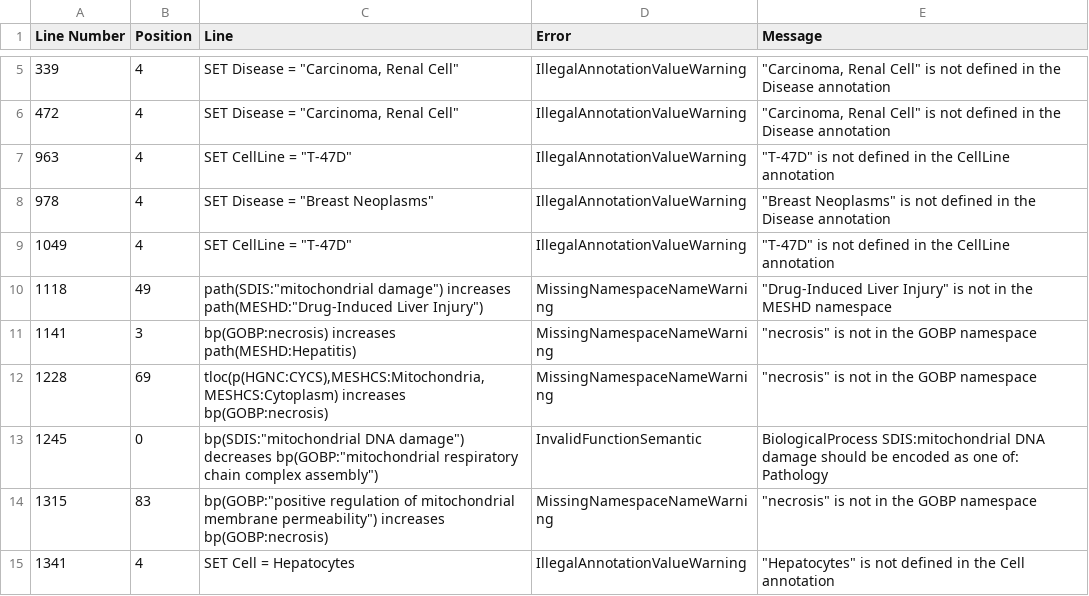
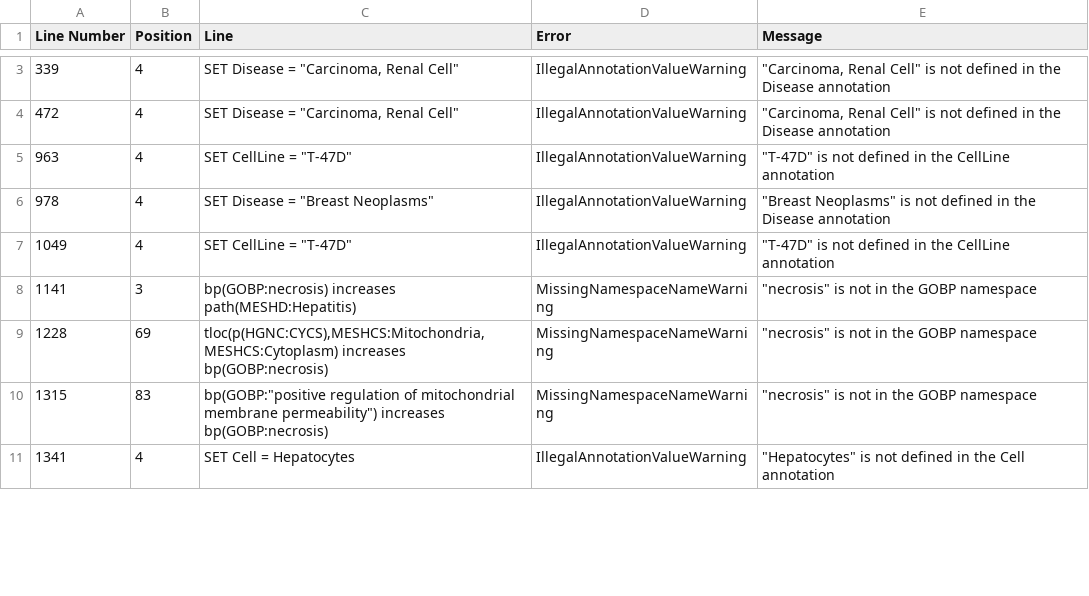
Before and after one commit to cthoyt/bel-selventa, a TSV file: selventa_knowledge/selventa-small-corpus-20150611.bel.warnings.tsv, drawn as a sheet; only a part is shown, gaps mark what is left out; the diff covers the shown part only; the diff names each change by its address in the sheet, - before the commit and + after, or states it on an @@ line.

```diff
--- a/selventa_knowledge/selventa-small-corpus-20150611.bel.warnings.tsv
+++ b/selventa_knowledge/selventa-small-corpus-20150611.bel.warnings.tsv
-row 10: 1118 | 49 | path(SDIS:"mitochondrial damage") increases path(MESHD:"Drug-Induced Liver Injury") | MissingNamespaceNameWarning | "Drug-Induced Liver Injury" is not in the MESHD namespace
-row 13: 1245 | 0 | bp(SDIS:"mitochondrial DNA damage") decreases bp(GOBP:"mitochondrial respiratory chain complex assembly") | InvalidFunctionSemantic | BiologicalProcess SDIS:mitochondrial DNA damage should be encoded as one of: Pathology
```
Also changed, not shown: 8 removed rows and 2 edited cells elsewhere in this file, 13 other files.
